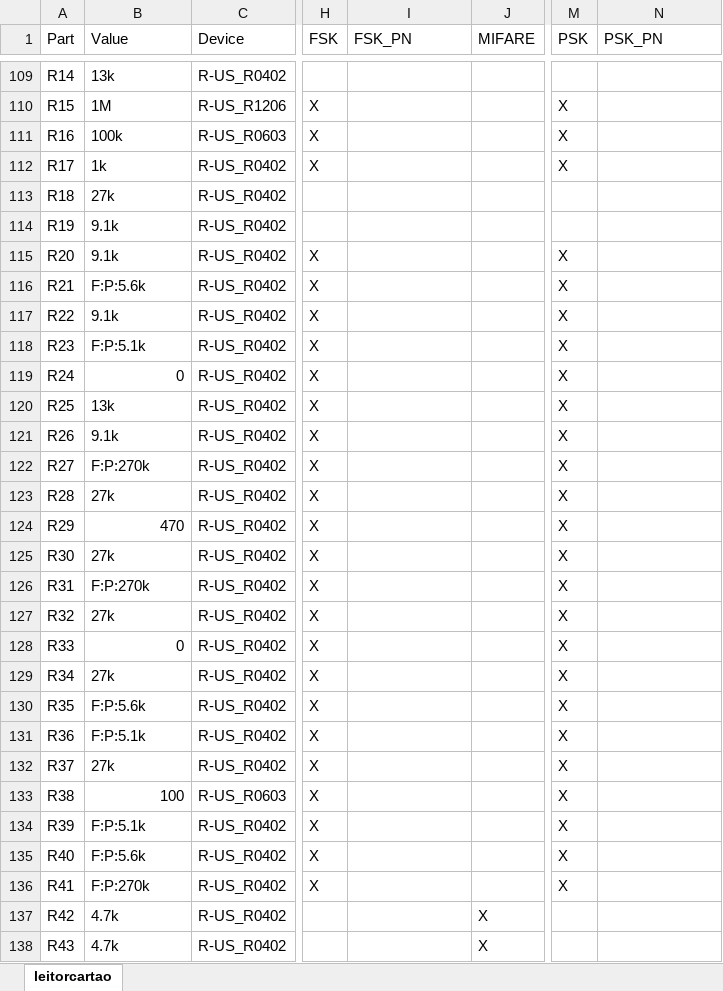
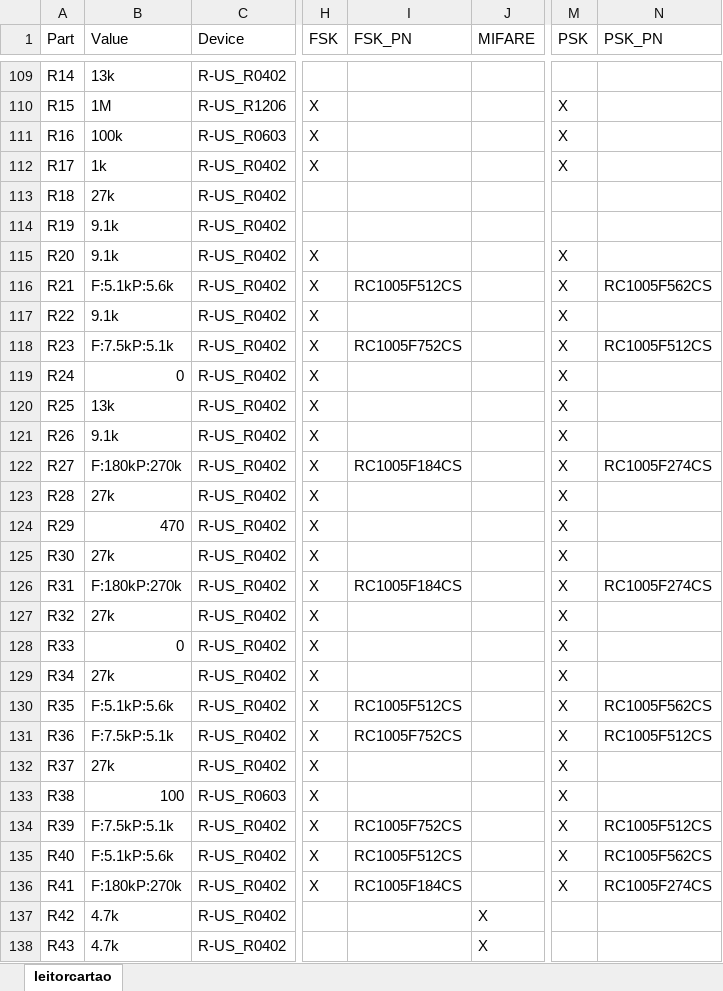
Before and after one commit to ErikMiyoshi-CiD/test, an Excel workbook: Hardware/BOM/leitorcartao.xlsx, sheet leitorcartao, drawn as a sheet; only a part is shown, gaps mark what is left out; values as stored, in another font and other column widths than the file's, no cell formats; the diff covers the shown part only; the diff names each change by its address in the sheet, - before the commit and + after, or states it on an @@ line.

```diff
--- a/Hardware/BOM/leitorcartao.xlsx (sheet leitorcartao)
+++ b/Hardware/BOM/leitorcartao.xlsx (sheet leitorcartao)
-B116 (Value): F:P:5.6k
+B116 (Value): F:5.1kP:5.6k
-I116 (FSK_PN): (empty)
+I116 (FSK_PN): RC1005F512CS
-N116 (PSK_PN): (empty)
+N116 (PSK_PN): RC1005F562CS
-B118 (Value): F:P:5.1k
+B118 (Value): F:7.5kP:5.1k
-I118 (FSK_PN): (empty)
+I118 (FSK_PN): RC1005F752CS
-N118 (PSK_PN): (empty)
+N118 (PSK_PN): RC1005F512CS
-B122 (Value): F:P:270k
+B122 (Value): F:180kP:270k
-I122 (FSK_PN): (empty)
+I122 (FSK_PN): RC1005F184CS
-N122 (PSK_PN): (empty)
+N122 (PSK_PN): RC1005F274CS
-B126 (Value): F:P:270k
+B126 (Value): F:180kP:270k
-I126 (FSK_PN): (empty)
+I126 (FSK_PN): RC1005F184CS
-N126 (PSK_PN): (empty)
+N126 (PSK_PN): RC1005F274CS
-B130 (Value): F:P:5.6k
+B130 (Value): F:5.1kP:5.6k
-I130 (FSK_PN): (empty)
+I130 (FSK_PN): RC1005F512CS
-N130 (PSK_PN): (empty)
+N130 (PSK_PN): RC1005F562CS
-B131 (Value): F:P:5.1k
+B131 (Value): F:7.5kP:5.1k
-I131 (FSK_PN): (empty)
+I131 (FSK_PN): RC1005F752CS
-N131 (PSK_PN): (empty)
+N131 (PSK_PN): RC1005F512CS
-B134 (Value): F:P:5.1k
+B134 (Value): F:7.5kP:5.1k
-I134 (FSK_PN): (empty)
+I134 (FSK_PN): RC1005F752CS
-N134 (PSK_PN): (empty)
+N134 (PSK_PN): RC1005F512CS
-B135 (Value): F:P:5.6k
+B135 (Value): F:5.1kP:5.6k
-I135 (FSK_PN): (empty)
+I135 (FSK_PN): RC1005F512CS
-N135 (PSK_PN): (empty)
+N135 (PSK_PN): RC1005F562CS
-B136 (Value): F:P:270k
+B136 (Value): F:180kP:270k
-I136 (FSK_PN): (empty)
+I136 (FSK_PN): RC1005F184CS
-N136 (PSK_PN): (empty)
+N136 (PSK_PN): RC1005F274CS
```
Also changed, not shown: 27 edited cells elsewhere in this sheet, cell formats, 5 other files.
